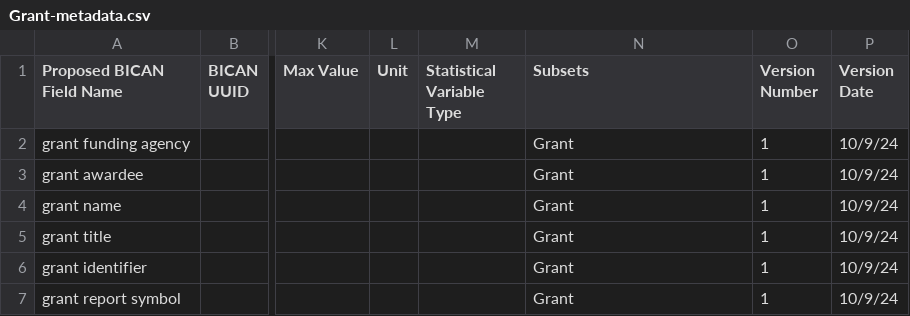
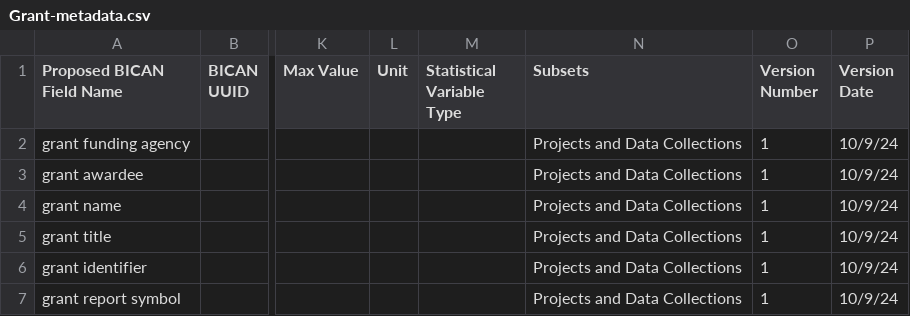
Before and after one commit to brain-bican/metadata-schemas, a CSV file: docs/schemas/project-registration-bican/Grant-metadata.csv, drawn as a sheet; only a part is shown, gaps mark what is left out; the diff names each change by its address in the sheet, - before the commit and + after, or states it on an @@ line.

```diff
--- a/docs/schemas/project-registration-bican/Grant-metadata.csv
+++ b/docs/schemas/project-registration-bican/Grant-metadata.csv
-N2:N7 (Subsets): Grant
+N2:N7 (Subsets): Projects and Data Collections
```
Also changed, not shown: docs/schemas/project-registration-bican/License-metadata.csv, docs/schemas/project-registration-bican/Organization-metadata.csv, 3 other files.
